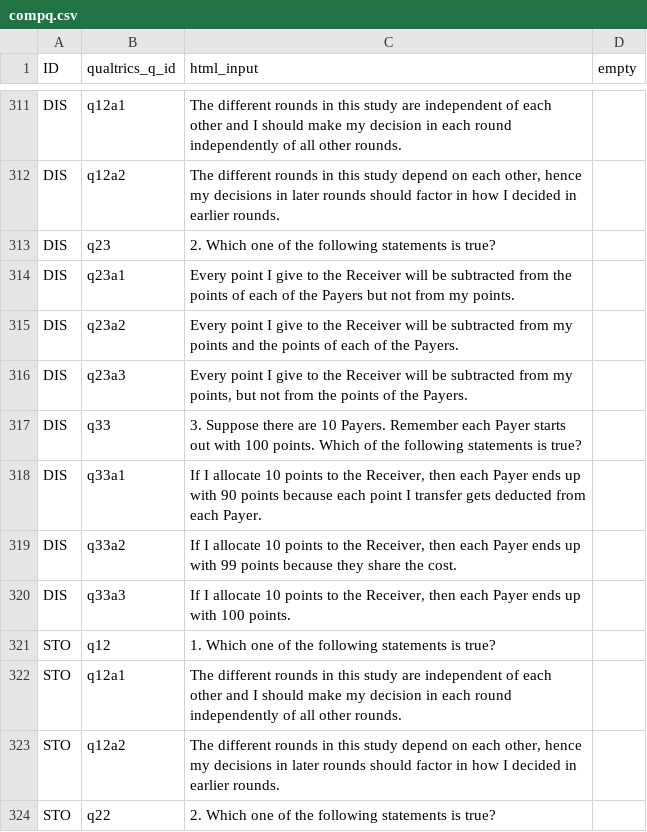
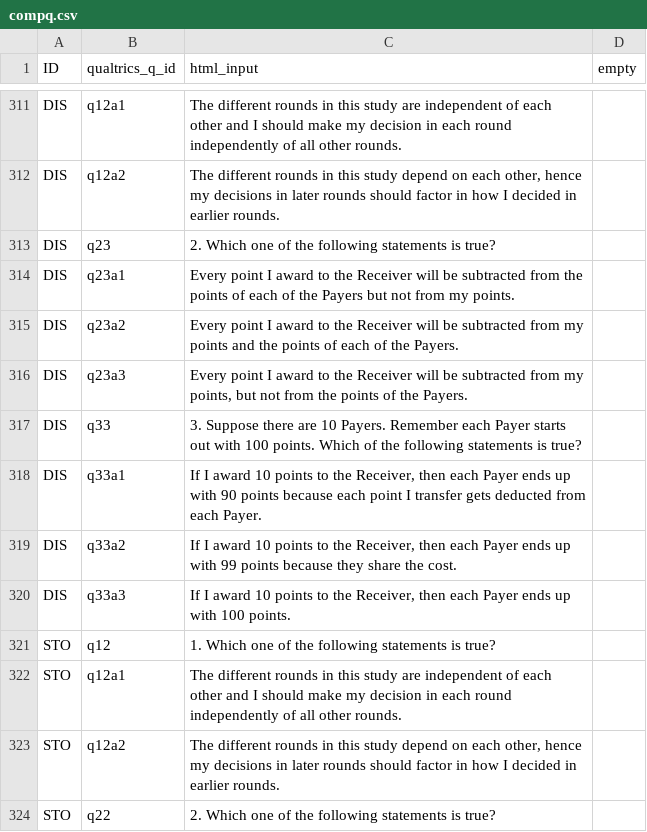
Before and after one commit to jeffreyyang97/Attenuation, a CSV file: Instructions/html/compq.csv, drawn as a sheet; only a part is shown, gaps mark what is left out.

```diff
--- a/Instructions/html/compq.csv
+++ b/Instructions/html/compq.csv
@@ -313,9 +313,9 @@ DIS,q12a2,"The different rounds in this study depend on each other, hence my dec
 DIS,q23,2. Which one of the following statements is true?,
-DIS,q23a1,Every point I give to the Receiver will be subtracted from the points of each of the Payers but not from my points.,
-DIS,q23a2,Every point I give to the Receiver will be subtracted from my points and the points of each of the Payers.,
-DIS,q23a3,"Every point I give to the Receiver will be subtracted from my points, but not from the points of the Payers.",
+DIS,q23a1,Every point I award to the Receiver will be subtracted from the points of each of the Payers but not from my points.,
+DIS,q23a2,Every point I award to the Receiver will be subtracted from my points and the points of each of the Payers.,
+DIS,q23a3,"Every point I award to the Receiver will be subtracted from my points, but not from the points of the Payers.",
 DIS,q33,3. Suppose there are 10 Payers. Remember each Payer starts out with 100 points. Which of the following statements is true?,
-DIS,q33a1,"If I allocate 10 points to the Receiver, then each Payer ends up with 90 points because each point I transfer gets deducted from each Payer.",
-DIS,q33a2,"If I allocate 10 points to the Receiver, then each Payer ends up with 99 points because they share the cost.",
-DIS,q33a3,"If I allocate 10 points to the Receiver, then each Payer ends up with 100 points.",
+DIS,q33a1,"If I award 10 points to the Receiver, then each Payer ends up with 90 points because each point I transfer gets deducted from each Payer.",
+DIS,q33a2,"If I award 10 points to the Receiver, then each Payer ends up with 99 points because they share the cost.",
+DIS,q33a3,"If I award 10 points to the Receiver, then each Payer ends up with 100 points.",
 STO,q12,1. Which one of the following statements is true?,
```
Also changed, not shown: Instructions/html/parameters.csv, 1 other file.
